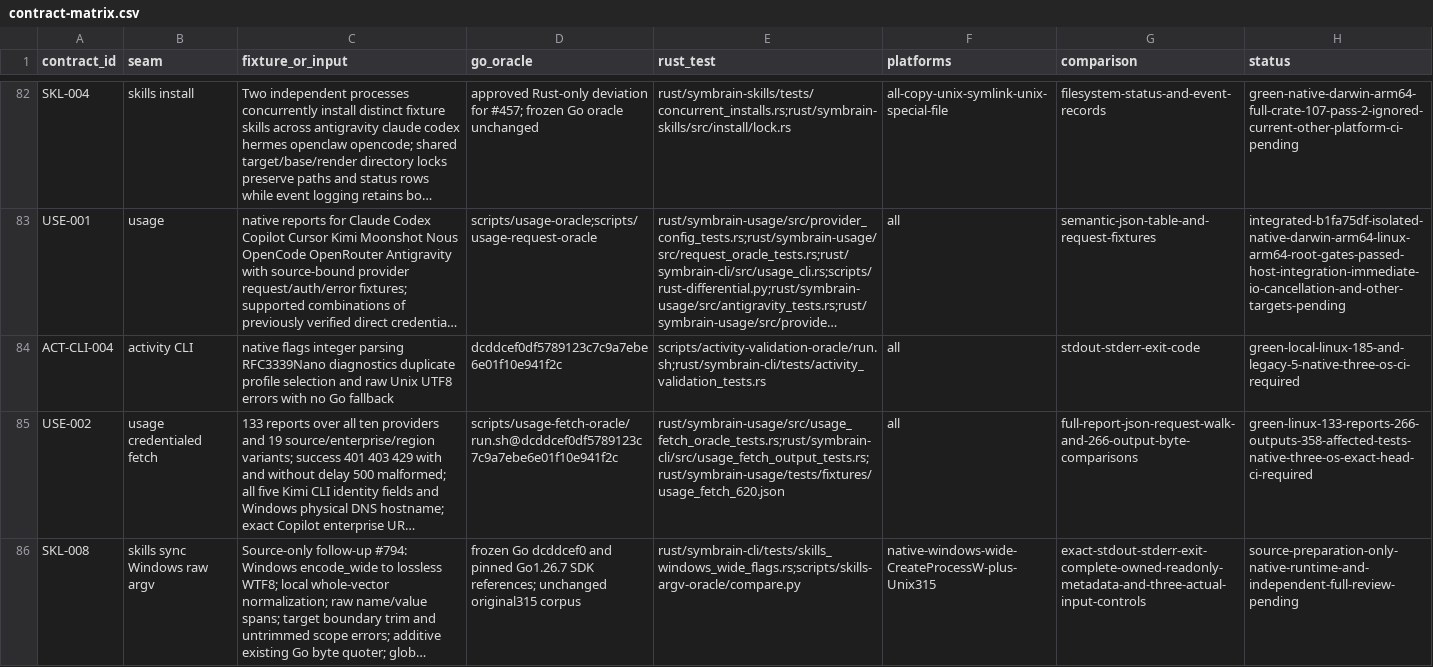
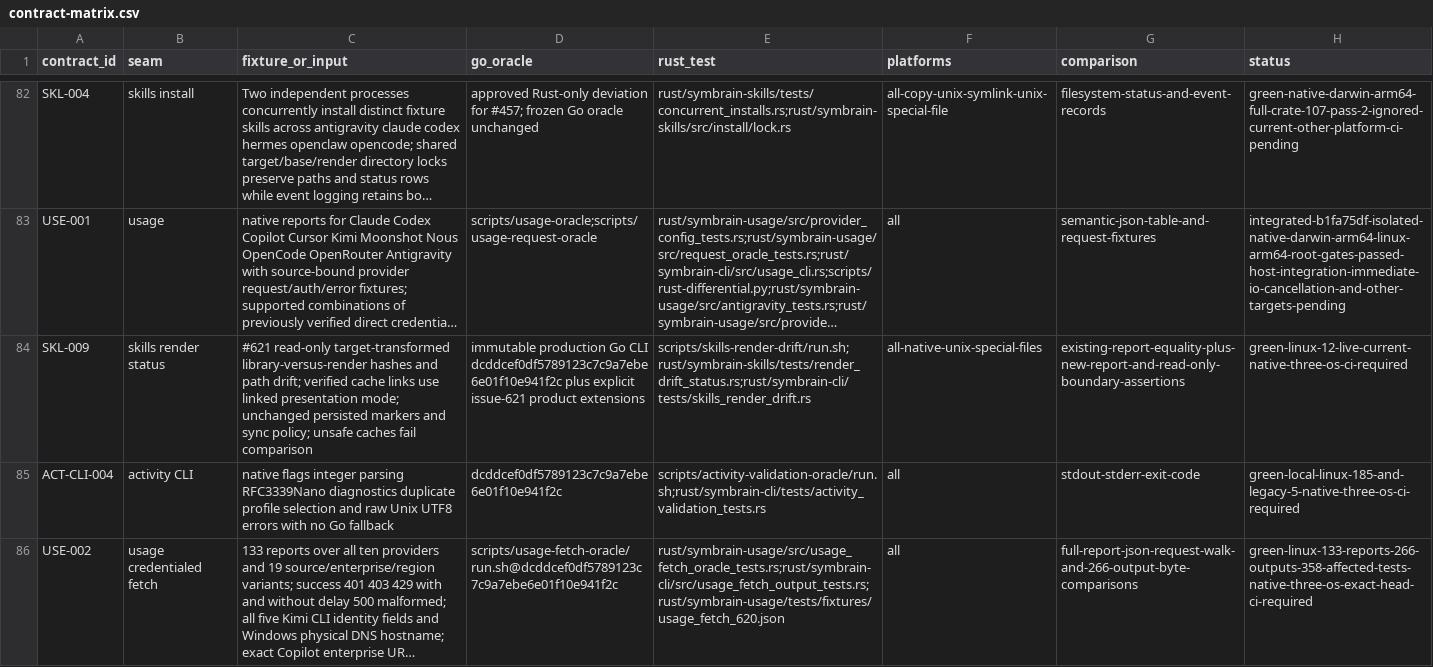
Before and after one commit to danieljustus/symaira-brain, a CSV file: migration/contract-matrix.csv, drawn as a sheet; only a part is shown, gaps mark what is left out; the shorter side is filled out with more unchanged rows; long unchanged cells end in …; the diff names each change by its address in the sheet, - before the commit and + after, or states it on an @@ line.

Commit message:
feat: expose library and render drift in native skills status (#797)
Report read-only library/render drift and managed linked state. Complete current native Linux/macOS/Windows evidence and protected checks passed; preserve confinement and existing sync policy.

Closes #621

```diff
--- a/migration/contract-matrix.csv
+++ b/migration/contract-matrix.csv
+row 84: SKL-009 | skills render status | #621 read-only target-transformed library-versus-render hashes and path drift; verified cache links use linked presentation mode; unchanged persisted markers and sync policy; unsafe caches fail comparison | immutable production Go CLI dcddcef0df5789123c7c9a7ebe6e01f10e941f2c plus explicit issue-621 product extensions | scripts/skills-render-drift/run.sh;rust/symbrain-skills/tests/render_drift_status.rs;rust/symbrain-cli/tests/skills_render_drift.rs | all-native-unix-special-files | existing-report-equality-plus-new-report-and-read-only-boundary-assertions | green-linux-12-live-current-native-three-os-ci-required
```
Also changed, not shown: 33 other files.
